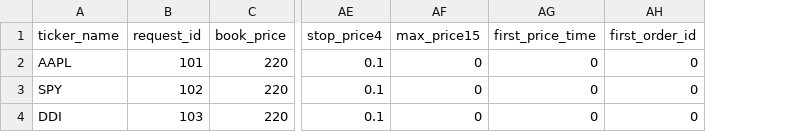
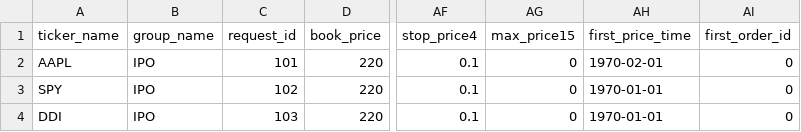
Before and after one commit to ajmal017/xProject, a CSV file: companies.csv, drawn as a sheet; only a part is shown, gaps mark what is left out; addresses are those after the commit; the diff names each change by its address in the sheet, - before the commit and + after, or states it on an @@ line.

Commit message:
place_order

```diff
--- a/companies.csv
+++ b/companies.csv
+column B (group_name), rows 2-4: all IPO
-AH2 (first_price_time): 0
+AH2 (first_price_time): 1970-02-01
-AH3:AH4 (first_price_time): 0
+AH3:AH4 (first_price_time): 1970-01-01
```
Also changed, not shown: 3 other files.
